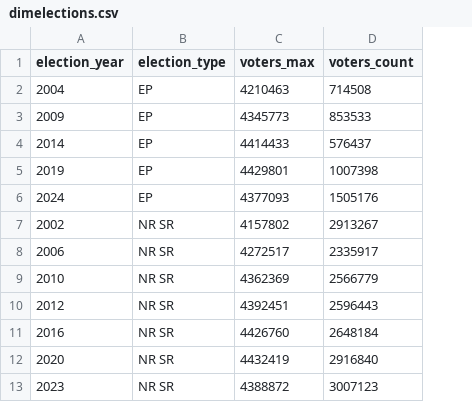
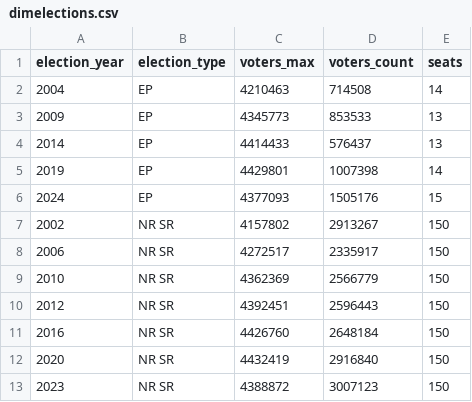
Before and after one commit to matusbolecek/voting-map-powerbi, a CSV file: data/dimelections.csv, drawn as a sheet; the diff names each change by its address in the sheet, - before the commit and + after, or states it on an @@ line.

Commit message:
seats in dimelecs

```diff
--- a/data/dimelections.csv
+++ b/data/dimelections.csv
+column E (seats), rows 2-13: 14 | 13 | 13 | 14 | 15 | 150 | 150 | 150 | 150 | 150 | 150 | 150
```
